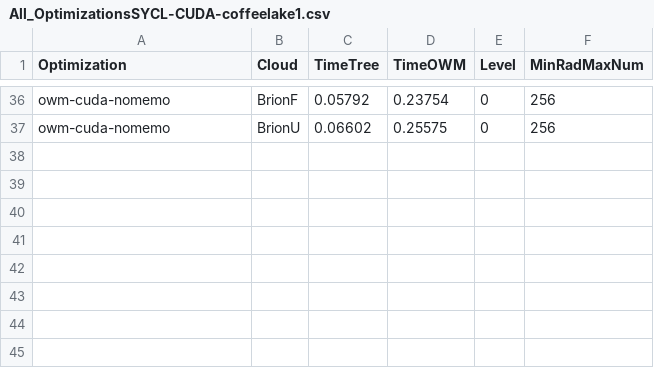
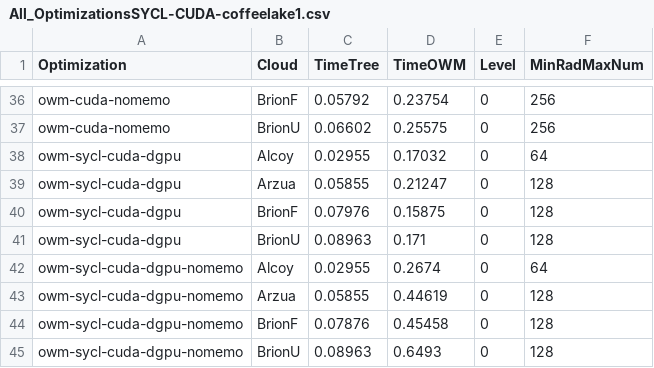
Before and after one commit to PPMC-DAC/FastOWM, a CSV file: Results/coffeelake1/All_OptimizationsSYCL-CUDA-coffeelake1.csv, drawn as a sheet; only a part is shown, gaps mark what is left out.

Commit message:
Add old SYCL-CUDA results

```diff
--- a/Results/coffeelake1/All_OptimizationsSYCL-CUDA-coffeelake1.csv
+++ b/Results/coffeelake1/All_OptimizationsSYCL-CUDA-coffeelake1.csv
@@ -37 +37,9 @@ owm-cuda-nomemo;BrionF;0.05792;0.23754;0;256
 owm-cuda-nomemo;BrionU;0.06602;0.25575;0;256
+owm-sycl-cuda-dgpu;Alcoy;0.02955;0.17032;0;64
+owm-sycl-cuda-dgpu;Arzua;0.05855;0.21247;0;128
+owm-sycl-cuda-dgpu;BrionF;0.07976;0.15875;0;128
+owm-sycl-cuda-dgpu;BrionU;0.08963;0.171;0;128
+owm-sycl-cuda-dgpu-nomemo;Alcoy;0.02955;0.2674;0;64
+owm-sycl-cuda-dgpu-nomemo;Arzua;0.05855;0.44619;0;128
+owm-sycl-cuda-dgpu-nomemo;BrionF;0.07876;0.45458;0;128
+owm-sycl-cuda-dgpu-nomemo;BrionU;0.08963;0.6493;0;128
```
Also changed, not shown: 1 other file.
